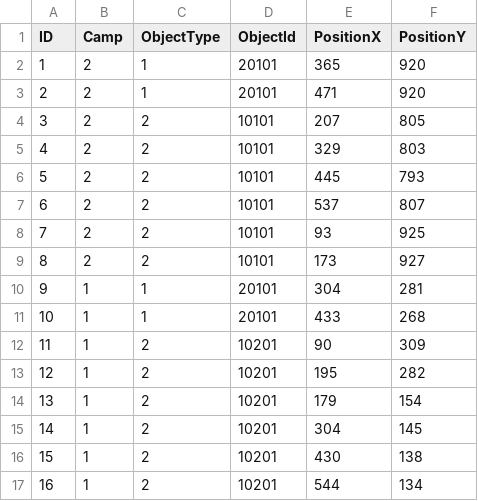
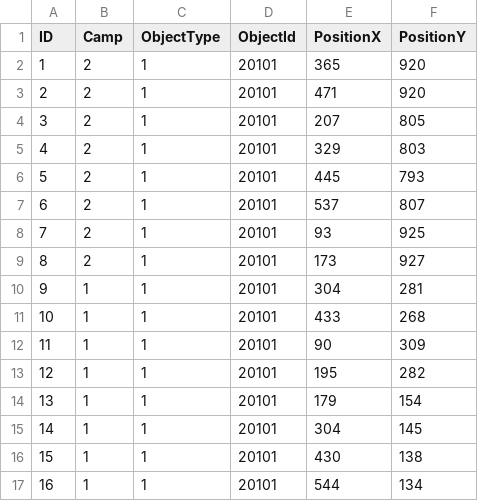
Before and after one commit to yao20570/castle, a CSV file: Resources/Config/ObjPosition.csv, drawn as a sheet.

```diff
--- a/Resources/Config/ObjPosition.csv
+++ b/Resources/Config/ObjPosition.csv
@@ -3,15 +3,15 @@ ID,Camp,ObjectType,ObjectId,PositionX,PositionY
 2,2,1,20101,471,920
-3,2,2,10101,207,805
-4,2,2,10101,329,803
-5,2,2,10101,445,793
-6,2,2,10101,537,807
-7,2,2,10101,93,925
-8,2,2,10101,173,927
+3,2,1,20101,207,805
+4,2,1,20101,329,803
+5,2,1,20101,445,793
+6,2,1,20101,537,807
+7,2,1,20101,93,925
+8,2,1,20101,173,927
 9,1,1,20101,304,281
 10,1,1,20101,433,268
-11,1,2,10201,90,309
-12,1,2,10201,195,282
-13,1,2,10201,179,154
-14,1,2,10201,304,145
-15,1,2,10201,430,138
-16,1,2,10201,544,134
+11,1,1,20101,90,309
+12,1,1,20101,195,282
+13,1,1,20101,179,154
+14,1,1,20101,304,145
+15,1,1,20101,430,138
+16,1,1,20101,544,134
```
Also changed, not shown: 15 other files.
